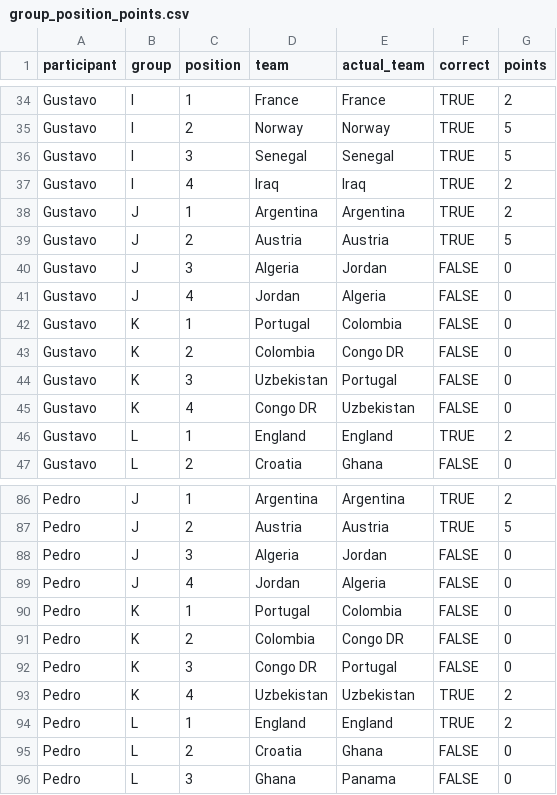
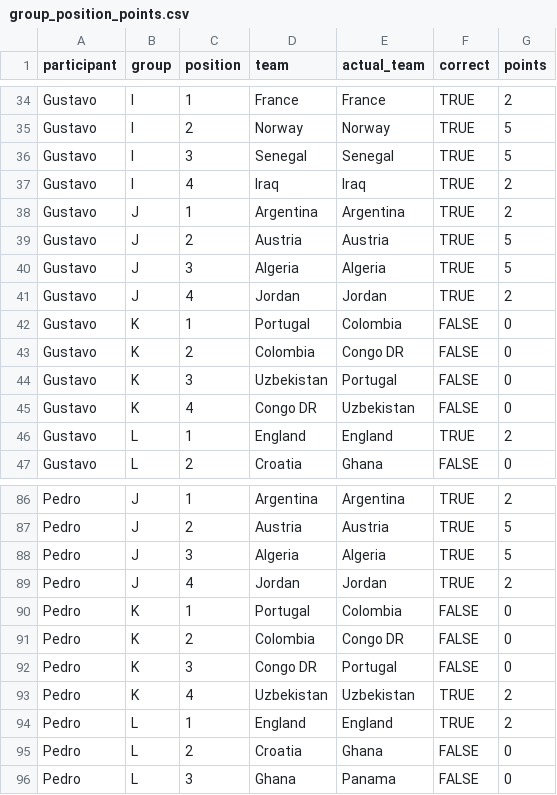
Before and after one commit to pedrosant-anna/bolao-copa-2026-x7q9p, a CSV file: data/scored_outputs/group_position_points.csv, drawn as a sheet; only a part is shown, gaps mark what is left out.

```diff
--- a/data/scored_outputs/group_position_points.csv
+++ b/data/scored_outputs/group_position_points.csv
@@ -39,4 +39,4 @@ Gustavo,J,1,Argentina,Argentina,TRUE,2
 Gustavo,J,2,Austria,Austria,TRUE,5
-Gustavo,J,3,Algeria,Jordan,FALSE,0
-Gustavo,J,4,Jordan,Algeria,FALSE,0
+Gustavo,J,3,Algeria,Algeria,TRUE,5
+Gustavo,J,4,Jordan,Jordan,TRUE,2
 Gustavo,K,1,Portugal,Colombia,FALSE,0
@@ -87,4 +87,4 @@ Pedro,J,1,Argentina,Argentina,TRUE,2
 Pedro,J,2,Austria,Austria,TRUE,5
-Pedro,J,3,Algeria,Jordan,FALSE,0
-Pedro,J,4,Jordan,Algeria,FALSE,0
+Pedro,J,3,Algeria,Algeria,TRUE,5
+Pedro,J,4,Jordan,Jordan,TRUE,2
 Pedro,K,1,Portugal,Colombia,FALSE,0
```
Also changed, not shown: data/results/actual_results.csv, data/scored_outputs/actual_group_standings.csv, 5 other files.
